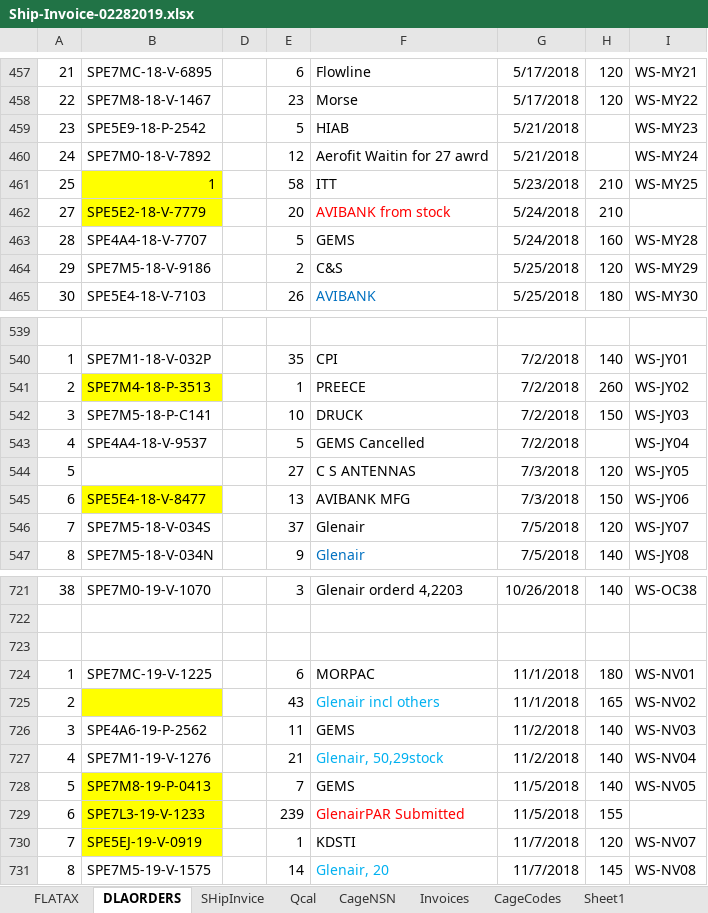
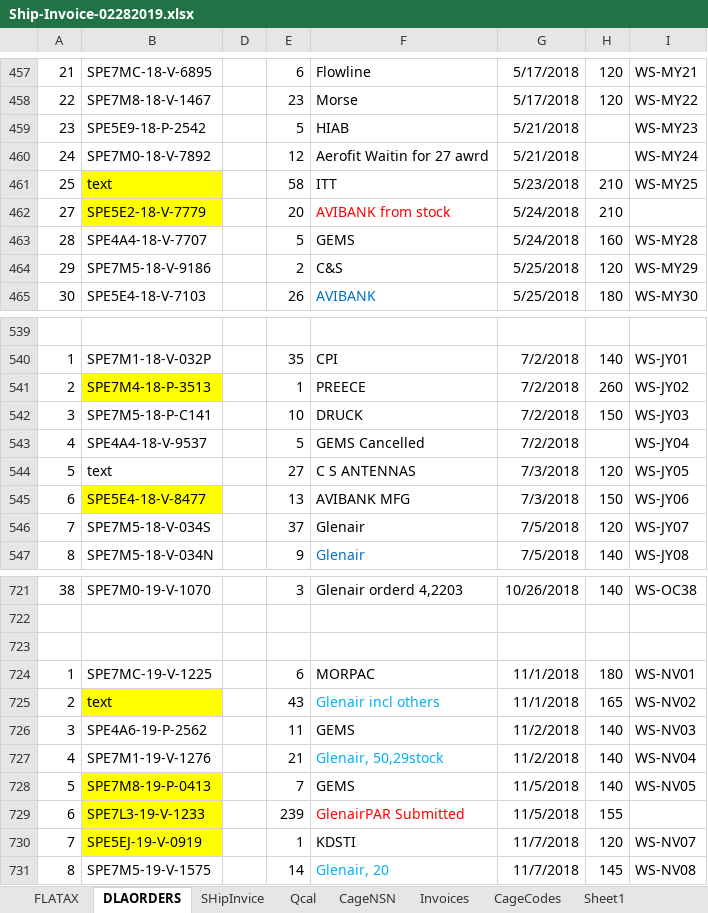
Before and after one commit to KaySea0/WestSim, an Excel workbook: Ship-Invoice-02282019.xlsx, sheet DLAORDERS, drawn as a sheet; only a part is shown, gaps mark what is left out; values as stored, in another font and other column widths than the file's, no borders; the diff names each change by its address in the sheet, - before the commit and + after, or states it on an @@ line.

```diff
--- a/Ship-Invoice-02282019.xlsx (sheet DLAORDERS)
+++ b/Ship-Invoice-02282019.xlsx (sheet DLAORDERS)
-B461: 1
+B461: text
-B544: (empty)
+B544: text
-B725: (empty)
+B725: text
```
Also changed, not shown: 2 other files.
